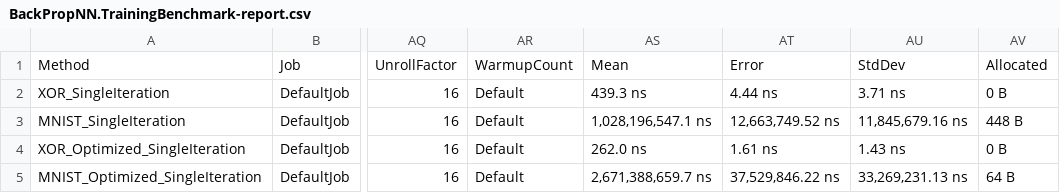
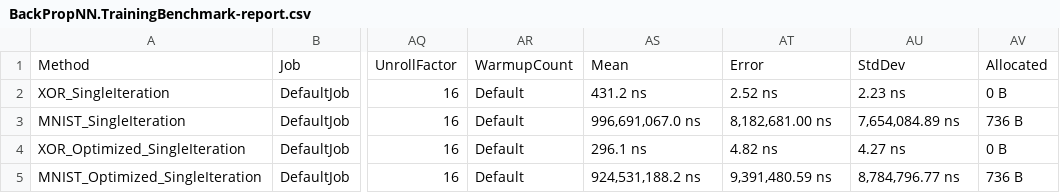
Before and after one commit to fffej/neurons-assemble, a CSV file: BenchmarkDotNet.Artifacts/results/BackPropNN.TrainingBenchmark-report.csv, drawn as a sheet; only a part is shown, gaps mark what is left out; the diff names each change by its address in the sheet, - before the commit and + after, or states it on an @@ line.

```diff
--- a/BenchmarkDotNet.Artifacts/results/BackPropNN.TrainingBenchmark-report.csv
+++ b/BenchmarkDotNet.Artifacts/results/BackPropNN.TrainingBenchmark-report.csv
-AS2: 439.3 ns
+AS2: 431.2 ns
-AT2: 4.44 ns
+AT2: 2.52 ns
-AU2: 3.71 ns
+AU2: 2.23 ns
-AS3: 1,028,196,547.1 ns
+AS3: 996,691,067.0 ns
-AT3: 12,663,749.52 ns
+AT3: 8,182,681.00 ns
-AU3: 11,845,679.16 ns
+AU3: 7,654,084.89 ns
-AV3: 448 B
+AV3: 736 B
-AS4: 262.0 ns
+AS4: 296.1 ns
-AT4: 1.61 ns
+AT4: 4.82 ns
-AU4: 1.43 ns
+AU4: 4.27 ns
-AS5: 2,671,388,659.7 ns
+AS5: 924,531,188.2 ns
-AT5: 37,529,846.22 ns
+AT5: 9,391,480.59 ns
-AU5: 33,269,231.13 ns
+AU5: 8,784,796.77 ns
-AV5: 64 B
+AV5: 736 B
```
Also changed, not shown: 4 other files.
